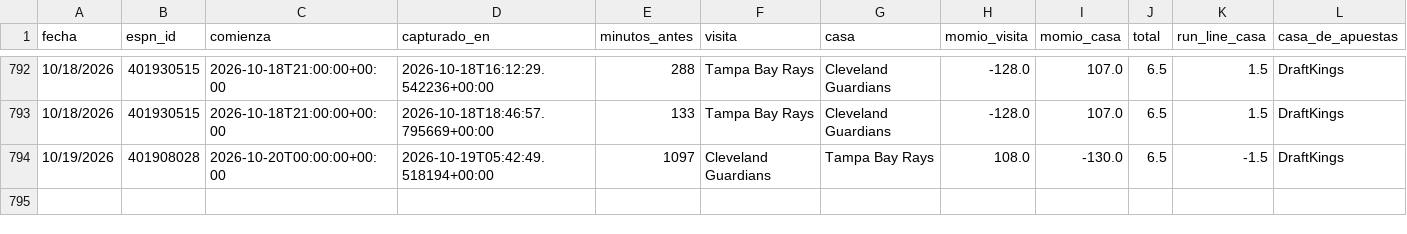
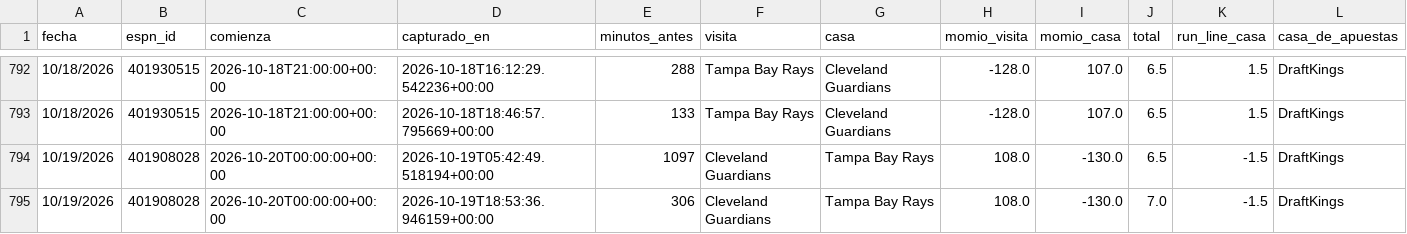
Before and after one commit to Robert123712/MODELO-MLB-V02, a CSV file: precios.csv, drawn as a sheet; only a part is shown, gaps mark what is left out.

```diff
--- a/precios.csv
+++ b/precios.csv
@@ -794 +794,2 @@ fecha,espn_id,comienza,capturado_en,minutos_antes,visita,casa,momio_visita,momio
 10/19/2026,401908028,2026-10-20T00:00:00+00:00,2026-10-19T05:42:49.518194+00:00,1097,Cleveland Guardians,Tampa Bay Rays,108.0,-130.0,6.5,-1.5,DraftKings
+10/19/2026,401908028,2026-10-20T00:00:00+00:00,2026-10-19T18:53:36.946159+00:00,306,Cleveland Guardians,Tampa Bay Rays,108.0,-130.0,7.0,-1.5,DraftKings
```
Also changed, not shown: 5 other files.
